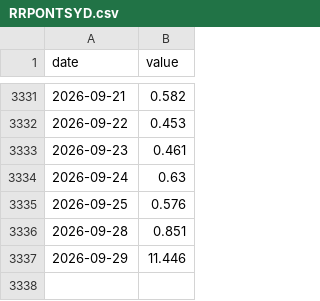
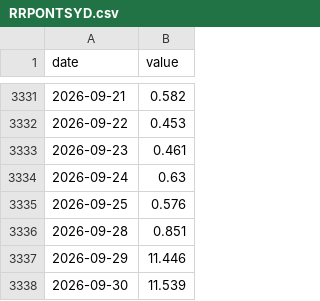
Before and after one commit to hahajongha/for_dashboard, a CSV file: investment_model/data/fred/RRPONTSYD.csv, drawn as a sheet; only a part is shown, gaps mark what is left out.

```diff
--- a/investment_model/data/fred/RRPONTSYD.csv
+++ b/investment_model/data/fred/RRPONTSYD.csv
@@ -3337 +3337,2 @@ date,value
 2026-09-29,11.446
+2026-09-30,11.539
```
Also changed, not shown: investment_model/data/fred/AAA10Y.csv, investment_model/data/fred/BAA10Y.csv, 53 other files.
